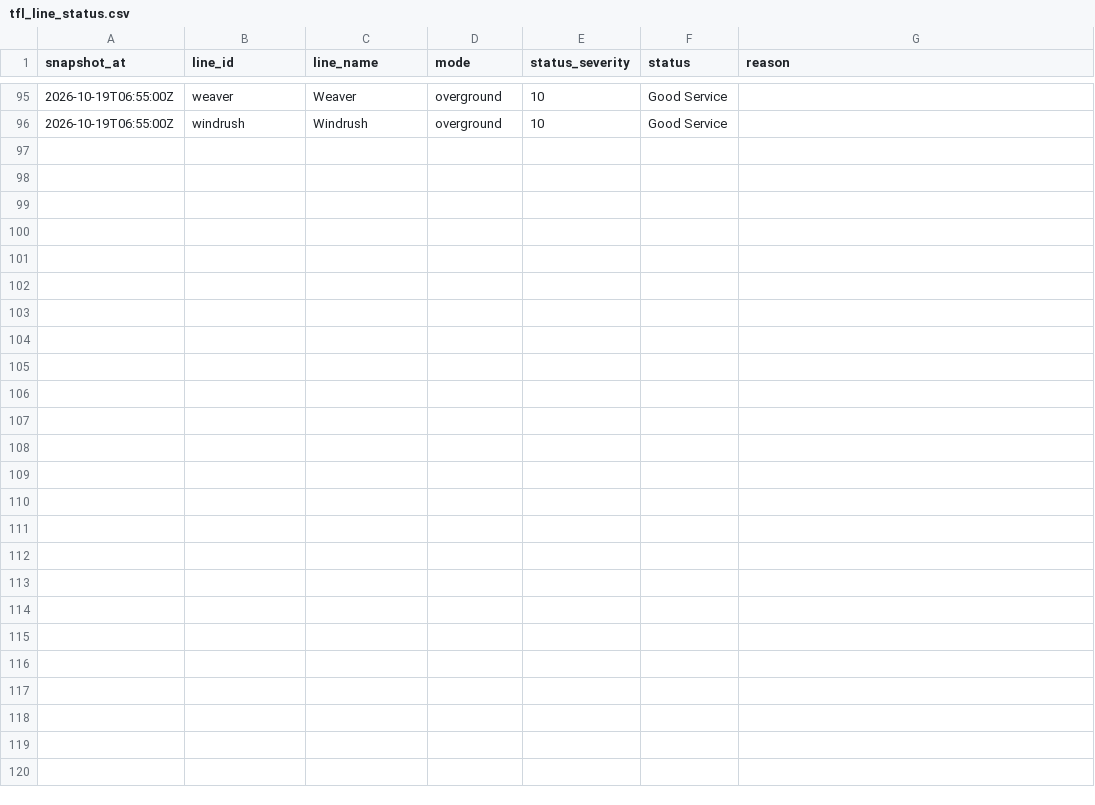
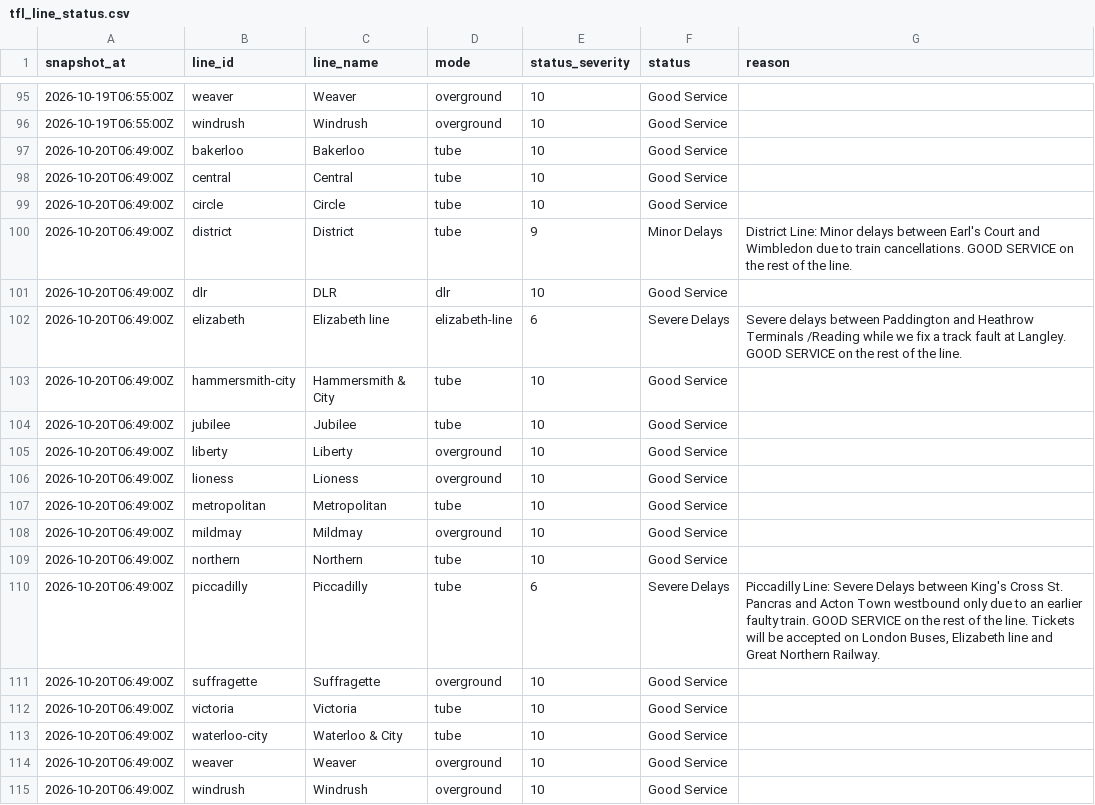
Before and after one commit to anthony07-max/london-data-pipeline, a CSV file: data/exports/tfl_line_status.csv, drawn as a sheet; only a part is shown, gaps mark what is left out; the diff names each change by its address in the sheet, - before the commit and + after, or states it on an @@ line.

```diff
--- a/data/exports/tfl_line_status.csv
+++ b/data/exports/tfl_line_status.csv
+row 97: 2026-10-20T06:49:00Z | bakerloo | Bakerloo | tube | 10 | Good Service
+row 98: 2026-10-20T06:49:00Z | central | Central | tube | 10 | Good Service
+row 99: 2026-10-20T06:49:00Z | circle | Circle | tube | 10 | Good Service
+row 100: 2026-10-20T06:49:00Z | district | District | tube | 9 | Minor Delays | District Line: Minor delays between Earl's Court and Wimbledon due to train cancellations. GOOD SERVICE on the rest of the line.
+row 101: 2026-10-20T06:49:00Z | dlr | DLR | dlr | 10 | Good Service
+row 102: 2026-10-20T06:49:00Z | elizabeth | Elizabeth line | elizabeth-line | 6 | Severe Delays | Severe delays between Paddington and Heathrow Terminals /Reading while we fix a track fault at Langley. GOOD SERVICE on the rest of the line.
+row 103: 2026-10-20T06:49:00Z | hammersmith-city | Hammersmith & City | tube | 10 | Good Service
+row 104: 2026-10-20T06:49:00Z | jubilee | Jubilee | tube | 10 | Good Service
+row 105: 2026-10-20T06:49:00Z | liberty | Liberty | overground | 10 | Good Service
+row 106: 2026-10-20T06:49:00Z | lioness | Lioness | overground | 10 | Good Service
+row 107: 2026-10-20T06:49:00Z | metropolitan | Metropolitan | tube | 10 | Good Service
+row 108: 2026-10-20T06:49:00Z | mildmay | Mildmay | overground | 10 | Good Service
+row 109: 2026-10-20T06:49:00Z | northern | Northern | tube | 10 | Good Service
+row 110: 2026-10-20T06:49:00Z | piccadilly | Piccadilly | tube | 6 | Severe Delays | Piccadilly Line: Severe Delays between King's Cross St. Pancras and Acton Town westbound only due to an earlier faulty train. GOOD SERVICE on the rest of the line. Tickets will be accepted on London Buses, Elizabeth line and Great Northern Railway.
+row 111: 2026-10-20T06:49:00Z | suffragette | Suffragette | overground | 10 | Good Service
+row 112: 2026-10-20T06:49:00Z | victoria | Victoria | tube | 10 | Good Service
+row 113: 2026-10-20T06:49:00Z | waterloo-city | Waterloo & City | tube | 10 | Good Service
+row 114: 2026-10-20T06:49:00Z | weaver | Weaver | overground | 10 | Good Service
+row 115: 2026-10-20T06:49:00Z | windrush | Windrush | overground | 10 | Good Service
```
Also changed, not shown: data/exports/air_quality.csv, data/exports/carbon_intensity.csv, 5 other files.
